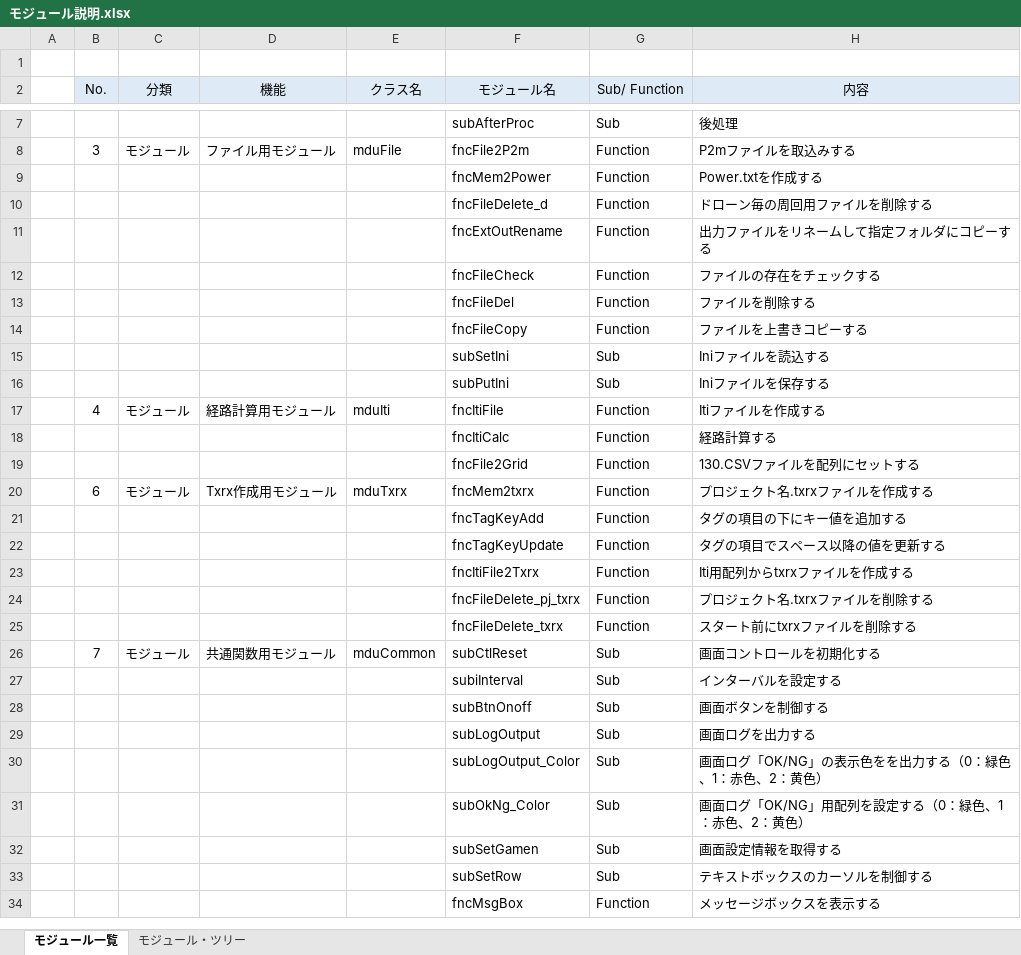
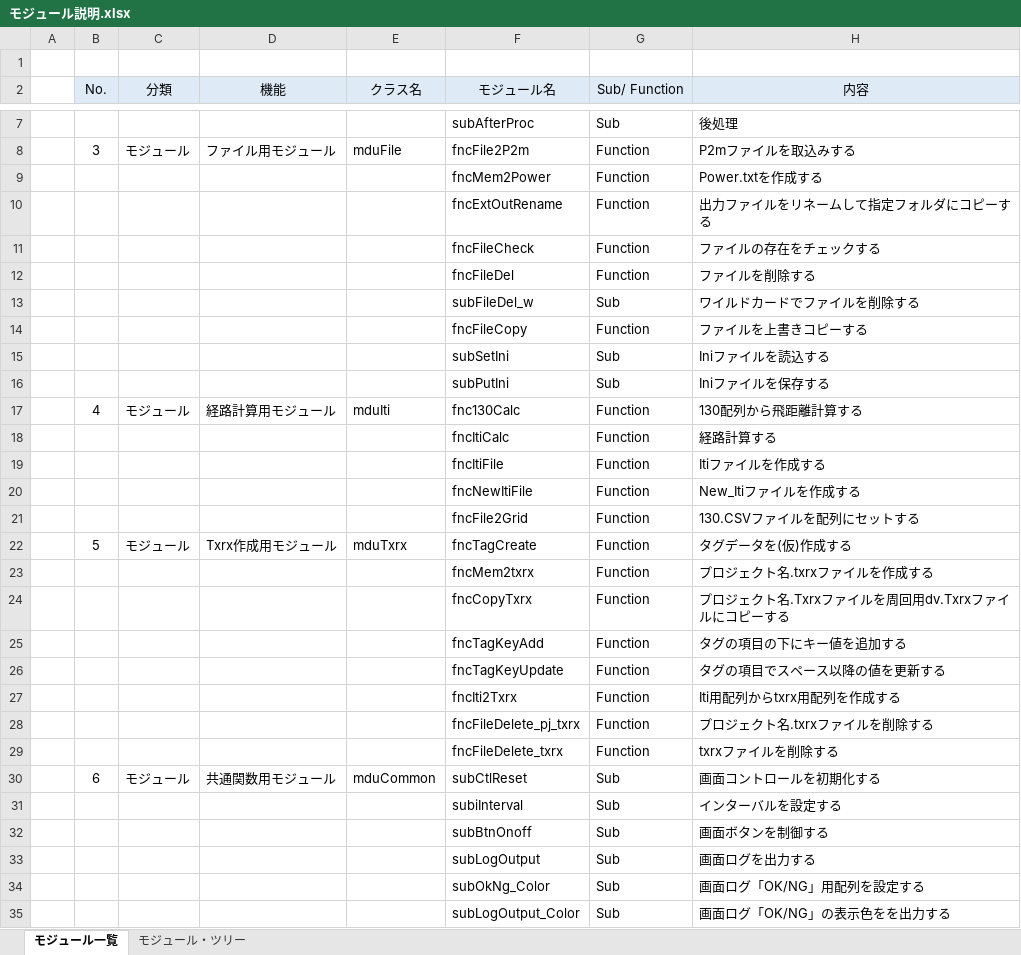
Before and after one commit to x-310/Circling-Drones, an Excel workbook: Doc/モジュール説明.xlsx, sheet モジュール一覧, drawn as a sheet; only a part is shown, gaps mark what is left out; the shorter side is filled out with more unchanged rows; values as stored, in another font and other column widths than the file's, no borders; removed rows and columns are numbered as before the commit, all else as after; the diff covers the shown part only; the diff names each change by its address in the sheet, - before the commit and + after, or states it on an @@ line.

```diff
--- a/Doc/モジュール説明.xlsx (sheet モジュール一覧)
+++ b/Doc/モジュール説明.xlsx (sheet モジュール一覧)
-row 10:  |  |  |  |  | fncFileDelete_d | Function | ドローン毎の周回用ファイルを削除する
+row 13:  |  |  |  |  | subFileDel_w | Sub | ワイルドカードでファイルを削除する
-F17 (モジュール名): fncItiFile
+F17 (モジュール名): fnc130Calc
-H17 (内容): Itiファイルを作成する
+H17 (内容): 130配列から飛距離計算する
+row 19:  |  |  |  |  | fncItiFile | Function | Itiファイルを作成する
+row 20:  |  |  |  |  | fncNewItiFile | Function | New_Itiファイルを作成する
-B22 (No.): 6
+B22 (No.): 5
-F22 (モジュール名): fncMem2txrx
+F22 (モジュール名): fncTagCreate
-H22 (内容): プロジェクト名.txrxファイルを作成する
+H22 (内容): タグデータを(仮)作成する
+row 23:  |  |  |  |  | fncMem2txrx | Function | プロジェクト名.txrxファイルを作成する
+row 24:  |  |  |  |  | fncCopyTxrx | Function | プロジェクト名.Txrxファイルを周回用dv.Txrxファイルにコピーする
-F27 (モジュール名): fncItiFile2Txrx
+F27 (モジュール名): fncIti2Txrx
-H27 (内容): Iti用配列からtxrxファイルを作成する
+H27 (内容): Iti用配列からtxrx用配列を作成する
-H29 (内容): スタート前にtxrxファイルを削除する
+H29 (内容): txrxファイルを削除する
-B30 (No.): 7
+B30 (No.): 6
+row 34:  |  |  |  |  | subOkNg_Color | Sub | 画面ログ「OK/NG」用配列を設定する
-H35 (内容): 画面ログ「OK/NG」の表示色をを出力する（0：緑色、1：赤色、2：黄色）
+H35 (内容): 画面ログ「OK/NG」の表示色をを出力する
-row 31:  |  |  |  |  | subOkNg_Color | Sub | 画面ログ「OK/NG」用配列を設定する（0：緑色、1：赤色、2：黄色）
```
Also changed, not shown: 2 added rows and 1 edited cell elsewhere in this sheet, sheet モジュール・ツリー, Doc/CirclingDrones処理フロー.xlsx, Doc/卒論まとめのマスタスケジュール.xlsx.
